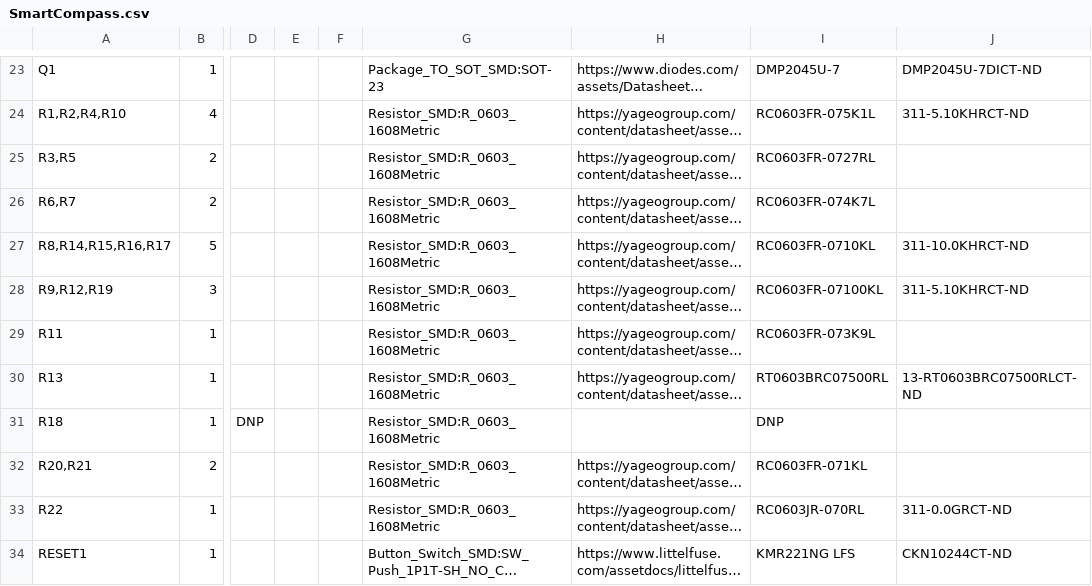
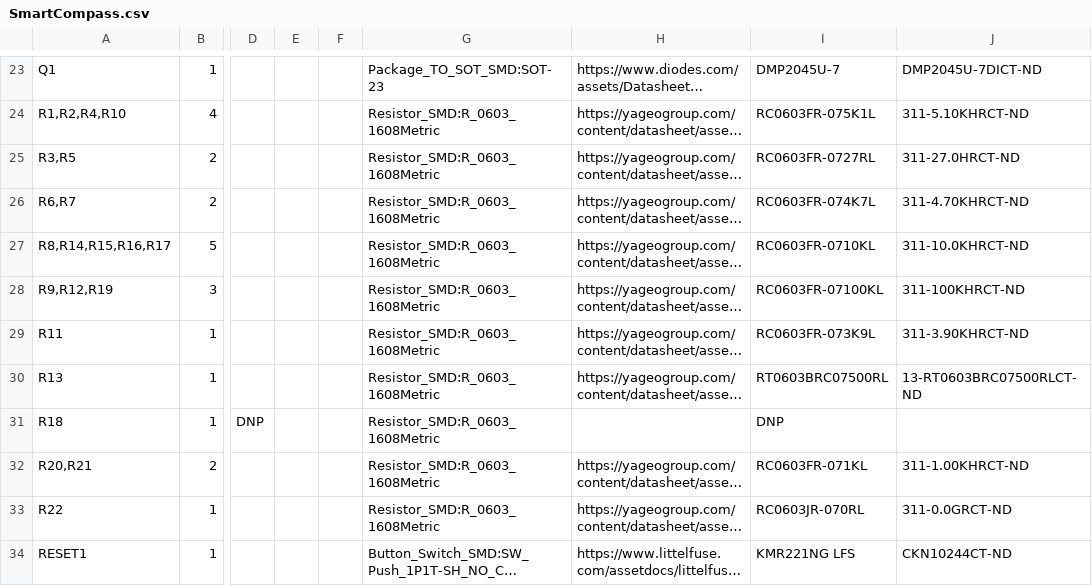
Before and after one commit to wildjames/smart_compass, a CSV file: boards/main/SmartCompass.csv, drawn as a sheet; only a part is shown, gaps mark what is left out; long unchanged cells end in …; the diff names each change by its address in the sheet, - before the commit and + after, or states it on an @@ line.

```diff
--- a/boards/main/SmartCompass.csv
+++ b/boards/main/SmartCompass.csv
-J25: (empty)
+J25: 311-27.0HRCT-ND
-J26: (empty)
+J26: 311-4.70KHRCT-ND
-J28: 311-5.10KHRCT-ND
+J28: 311-100KHRCT-ND
-J29: (empty)
+J29: 311-3.90KHRCT-ND
-J32: (empty)
+J32: 311-1.00KHRCT-ND
```
Also changed, not shown: boards/led_ring/LedRing.csv, 4 other files.
